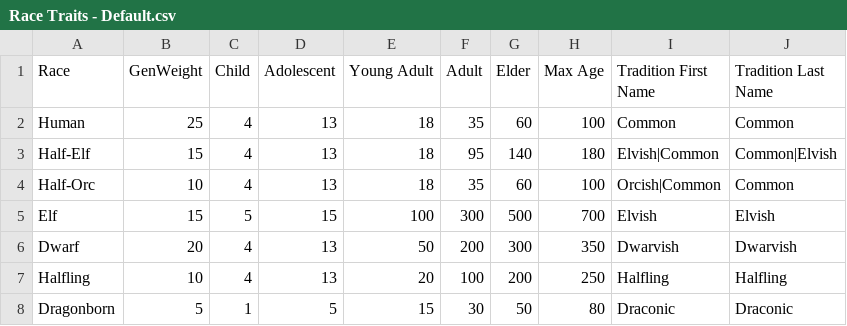
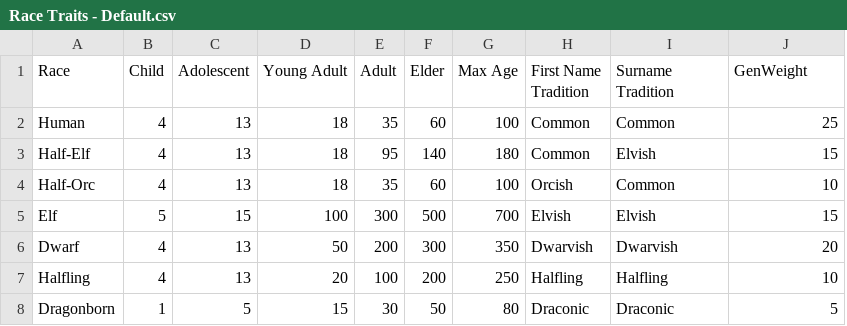
Before and after one commit to ChHarding/TheBetterUnplannedNPCGenerator-HCI584, a CSV file: main/resources/presets/Race Traits - Default.csv, drawn as a sheet; removed rows and columns are numbered as before the commit, all else as after; the diff names each change by its address in the sheet, - before the commit and + after, or states it on an @@ line.

```diff
--- a/main/resources/presets/Race Traits - Default.csv
+++ b/main/resources/presets/Race Traits - Default.csv
-column B (GenWeight), rows 2-8: 25 | 15 | 10 | 15 | 20 | 10 | 5
+column H (First Name Tradition), rows 2-8: Common | Common | Orcish | Elvish | Dwarvish | Halfling | Draconic
-I1: Tradition First Name
+I1: Surname Tradition
-J1: Tradition Last Name
+J1: GenWeight
-J2 (GenWeight): Common
+J2 (GenWeight): 25
-I3 (Surname Tradition): Elvish|Common
+I3 (Surname Tradition): Elvish
-J3 (GenWeight): Common|Elvish
+J3 (GenWeight): 15
-I4 (Surname Tradition): Orcish|Common
+I4 (Surname Tradition): Common
-J4 (GenWeight): Common
+J4 (GenWeight): 10
-J5 (GenWeight): Elvish
+J5 (GenWeight): 15
-J6 (GenWeight): Dwarvish
+J6 (GenWeight): 20
-J7 (GenWeight): Halfling
+J7 (GenWeight): 10
-J8 (GenWeight): Draconic
+J8 (GenWeight): 5
```
Also changed, not shown: 2 other files.
